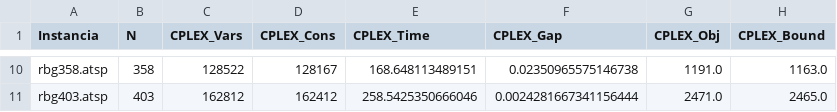
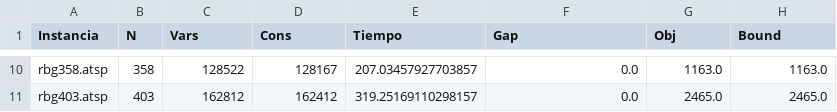
Before and after one commit to pbettancourt2022/OptiTarea_4, a CSV file: resultados_GG_cplex.csv, drawn as a sheet; only a part is shown, gaps mark what is left out; the diff covers the shown part only; the diff names each change by its address in the sheet, - before the commit and + after, or states it on an @@ line.

Commit message:
GG_CPLEX arreglado

```diff
--- a/resultados_GG_cplex.csv
+++ b/resultados_GG_cplex.csv
-C1: CPLEX_Vars
+C1: Vars
-D1: CPLEX_Cons
+D1: Cons
-E1: CPLEX_Time
+E1: Tiempo
-F1: CPLEX_Gap
+F1: Gap
-G1: CPLEX_Obj
+G1: Obj
-H1: CPLEX_Bound
+H1: Bound
-E10 (Tiempo): 168.648113489151
+E10 (Tiempo): 207.03457927703857
-F10 (Gap): 0.02350965575146738
+F10 (Gap): 0.0
-G10 (Obj): 1191.0
+G10 (Obj): 1163.0
-E11 (Tiempo): 258.5425350666046
+E11 (Tiempo): 319.25169110298157
-F11 (Gap): 0.0024281667341156444
+F11 (Gap): 0.0
-G11 (Obj): 2471.0
+G11 (Obj): 2465.0
```
Also changed, not shown: 32 edited cells elsewhere in this file, 1 other file.
